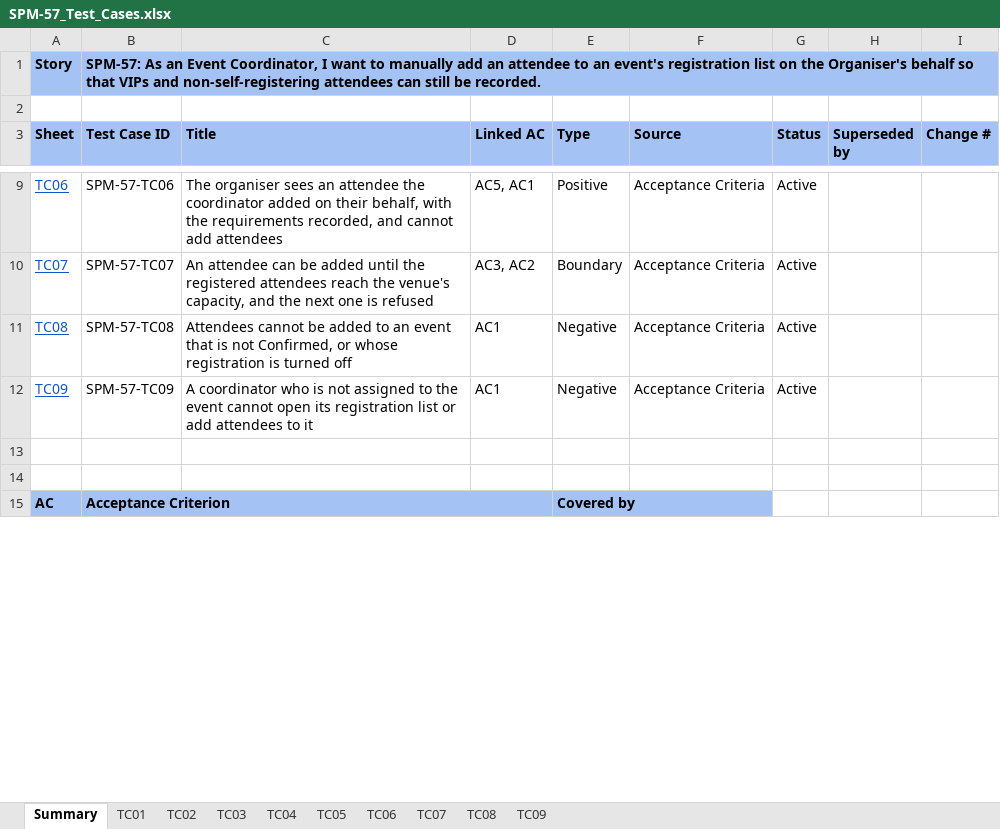
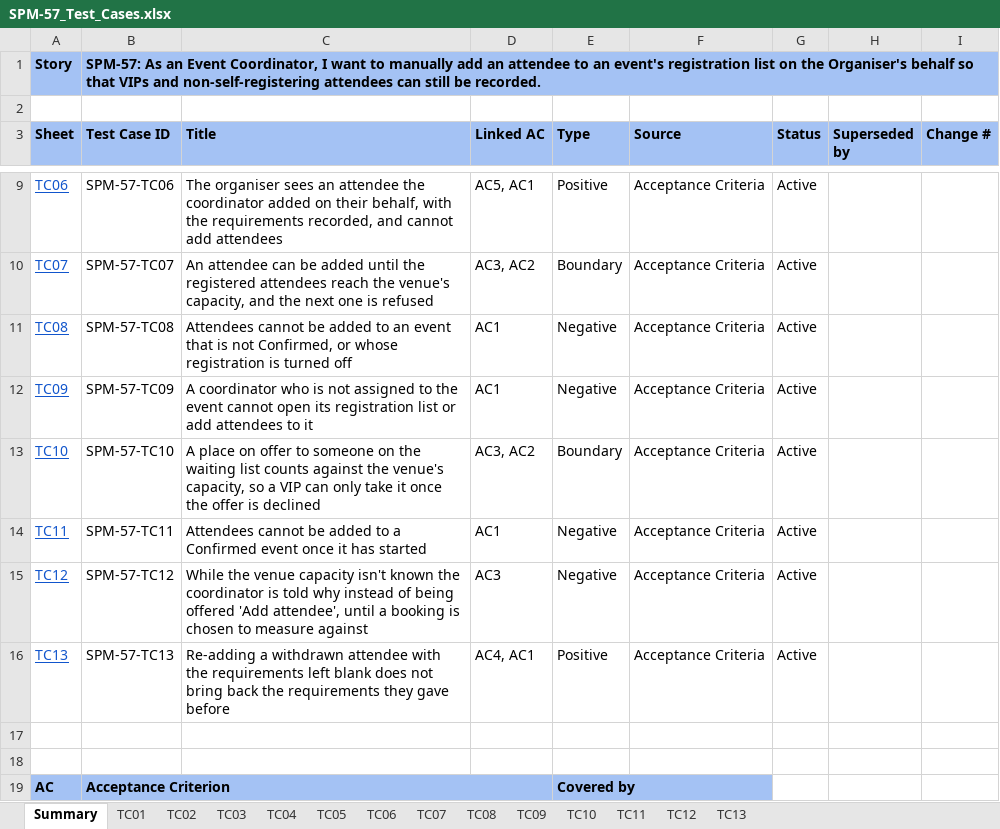
Before and after one commit to kchoongg/IS212, an Excel workbook: docs/test-cases/SPM-57_Test_Cases.xlsx, sheet Summary, drawn as a sheet; only a part is shown, gaps mark what is left out; values as stored, in another font and other column widths than the file's, no borders; the diff covers the shown part only; the diff names each change by its address in the sheet, - before the commit and + after, or states it on an @@ line.

```diff
--- a/docs/test-cases/SPM-57_Test_Cases.xlsx (sheet Summary)
+++ b/docs/test-cases/SPM-57_Test_Cases.xlsx (sheet Summary)
+sheet tab: TC10
+sheet tab: TC11
+sheet tab: TC12
+sheet tab: TC13
+row 13: TC10 | SPM-57-TC10 | A place on offer to someone on the waiting list counts against the venue's capacity, so a VIP can only take it once the offer is declined | AC3, AC2 | Boundary | Acceptance Criteria | Active
+row 14: TC11 | SPM-57-TC11 | Attendees cannot be added to a Confirmed event once it has started | AC1 | Negative | Acceptance Criteria | Active
+row 15: TC12 | SPM-57-TC12 | While the venue capacity isn't known the coordinator is told why instead of being offered 'Add attendee', until a booking is chosen to measure against | AC3 | Negative | Acceptance Criteria | Active
+row 16: TC13 | SPM-57-TC13 | Re-adding a withdrawn attendee with the requirements left blank does not bring back the requirements they gave before | AC4, AC1 | Positive | Acceptance Criteria | Active
```
Also changed, not shown: 5 edited cells elsewhere in this sheet, sheet TC02, sheet TC09, sheet TC05, sheet TC08, sheet TC03, sheet TC06, 3 more sheets, 3 other files.
